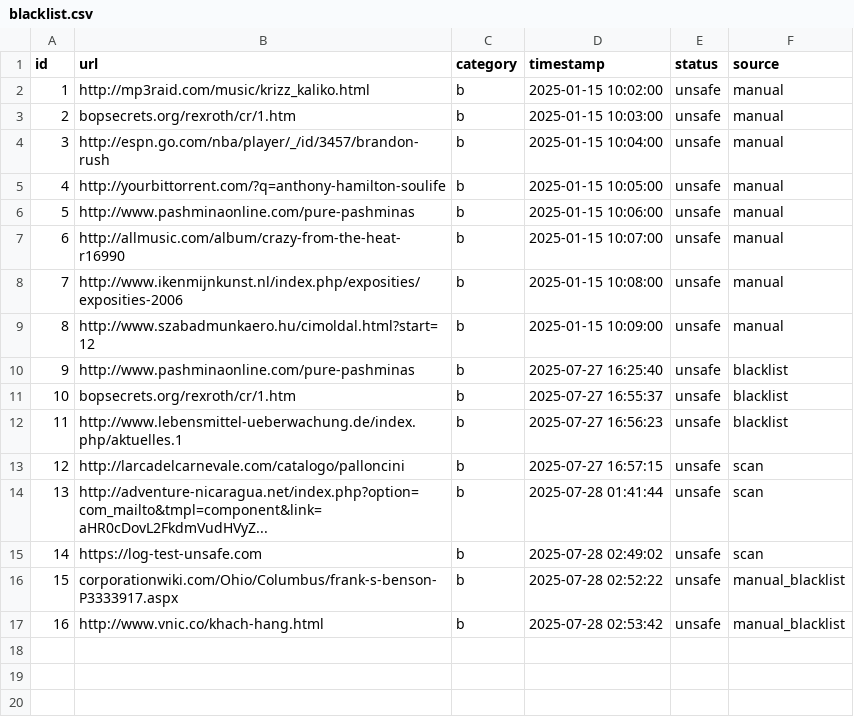
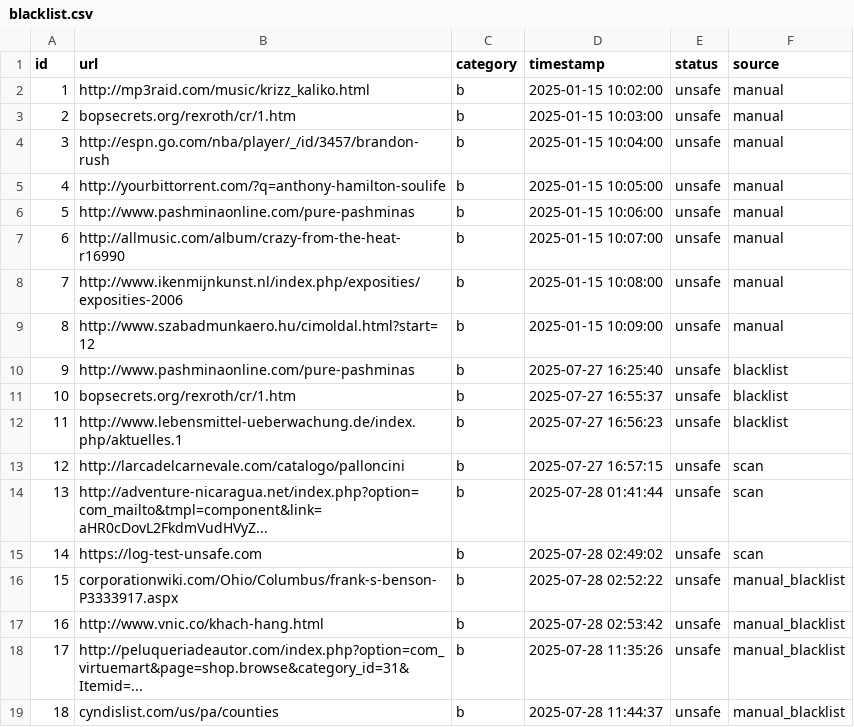
Before and after one commit to harshika53/IDPS, a CSV file: static/blacklist.csv, drawn as a sheet.

```diff
--- a/static/blacklist.csv
+++ b/static/blacklist.csv
@@ -17 +17,3 @@ id,url,category,timestamp,status,source
 16,http://www.vnic.co/khach-hang.html,b,2025-07-28 02:53:42,unsafe,manual_blacklist
+17,http://peluqueriadeautor.com/index.php?option=com_virtuemart&page=shop.browse&category_id=31&Itemid=...,b,2025-07-28 11:35:26,unsafe,manual_blacklist
+18,cyndislist.com/us/pa/counties,b,2025-07-28 11:44:37,unsafe,manual_blacklist
```
Also changed, not shown: static/admin_data.csv, static/whitelist.csv, 1 other file.
